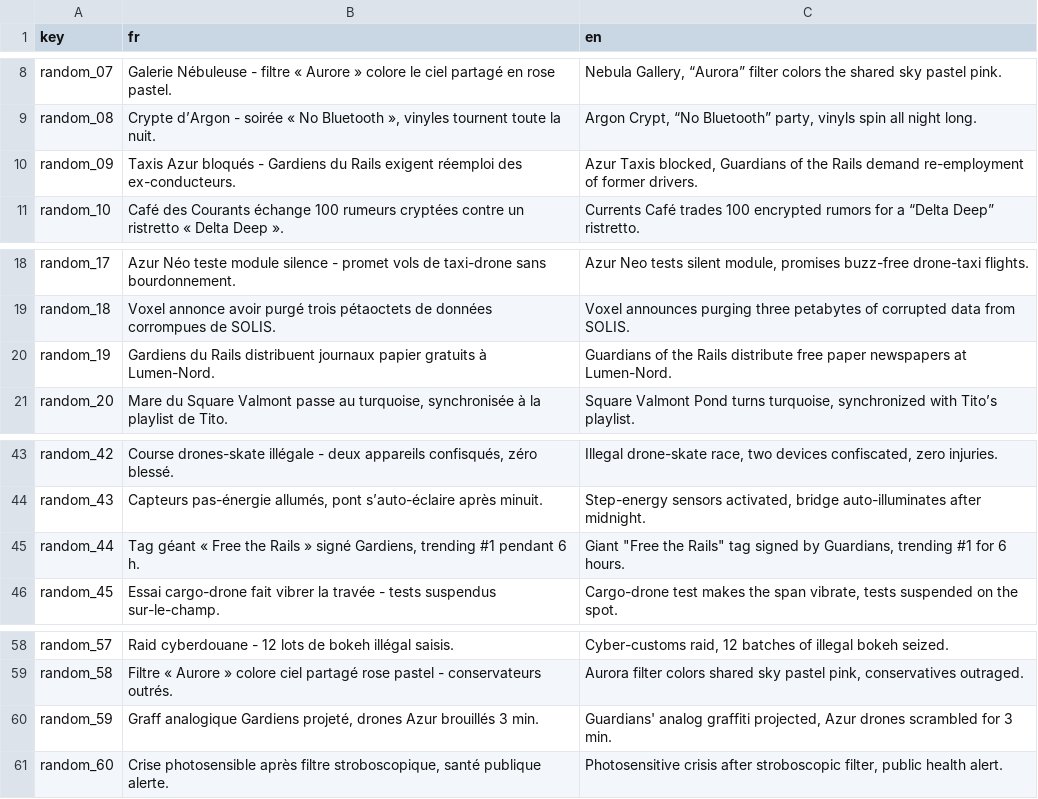
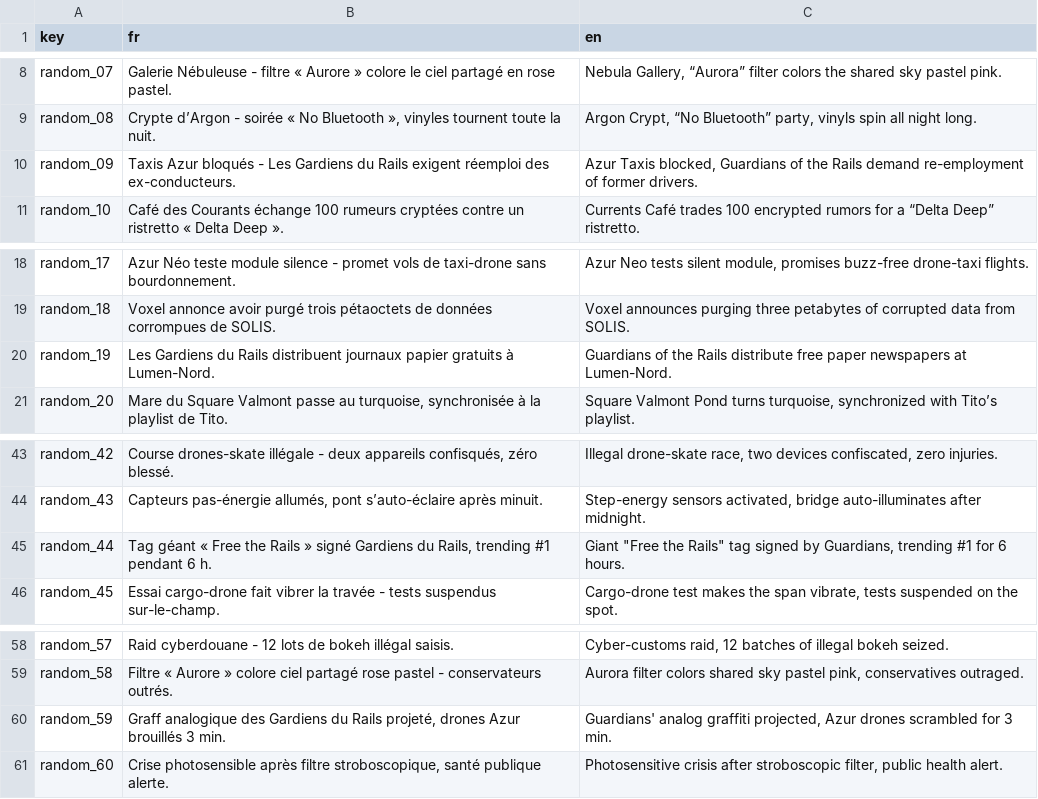
Before and after one commit to Proksimas/HackerIDLE, a CSV file: hackeridle/Game/News/TextFiles/random_news.csv, drawn as a sheet; only a part is shown, gaps mark what is left out.

```diff
--- a/hackeridle/Game/News/TextFiles/random_news.csv
+++ b/hackeridle/Game/News/TextFiles/random_news.csv
@@ -9,3 +9,3 @@ random_07;Galerie Nébuleuse - filtre « Aurore » colore le ciel partagé en ro
 random_08;Crypte d’Argon - soirée « No Bluetooth », vinyles tournent toute la nuit.;Argon Crypt, “No Bluetooth” party, vinyls spin all night long.
-random_09;Taxis Azur bloqués - Gardiens du Rails exigent réemploi des ex-conducteurs.;Azur Taxis blocked, Guardians of the Rails demand re-employment of former drivers.
+random_09;Taxis Azur bloqués - Les Gardiens du Rails exigent réemploi des ex-conducteurs.;Azur Taxis blocked, Guardians of the Rails demand re-employment of former drivers.
 random_10;Café des Courants échange 100 rumeurs cryptées contre un ristretto « Delta Deep ».;Currents Café trades 100 encrypted rumors for a “Delta Deep” ristretto.
@@ -19,3 +19,3 @@ random_17;Azur Néo teste module silence - promet vols de taxi-drone sans bourdo
 random_18;Voxel annonce avoir purgé trois pétaoctets de données corrompues de SOLIS.;Voxel announces purging three petabytes of corrupted data from SOLIS.
-random_19;Gardiens du Rails distribuent journaux papier gratuits à Lumen-Nord.;Guardians of the Rails distribute free paper newspapers at Lumen-Nord.
+random_19;Les Gardiens du Rails distribuent journaux papier gratuits à Lumen-Nord.;Guardians of the Rails distribute free paper newspapers at Lumen-Nord.
 random_20;Mare du Square Valmont passe au turquoise, synchronisée à la playlist de Tito.;Square Valmont Pond turns turquoise, synchronized with Tito’s playlist.
@@ -44,3 +44,3 @@ random_42;Course drones-skate illégale - deux appareils confisqués, zéro bles
 random_43;Capteurs pas-énergie allumés, pont s’auto-éclaire après minuit.;Step-energy sensors activated, bridge auto-illuminates after midnight.
-random_44;Tag géant « Free the Rails » signé Gardiens, trending #1 pendant 6 h.;Giant "Free the Rails" tag signed by Guardians, trending #1 for 6 hours.
+random_44;Tag géant « Free the Rails » signé Gardiens du Rails, trending #1 pendant 6 h.;Giant "Free the Rails" tag signed by Guardians, trending #1 for 6 hours.
 random_45;Essai cargo-drone fait vibrer la travée - tests suspendus sur-le-champ.;Cargo-drone test makes the span vibrate, tests suspended on the spot.
@@ -59,3 +59,3 @@ random_57;Raid cyberdouane - 12 lots de bokeh illégal saisis.;Cyber-customs rai
 random_58;Filtre « Aurore » colore ciel partagé rose pastel - conservateurs outrés.;"Aurora" filter colors shared sky pastel pink, conservatives outraged.
-random_59;Graff analogique Gardiens projeté, drones Azur brouillés 3 min.;Guardians' analog graffiti projected, Azur drones scrambled for 3 min.
+random_59;Graff analogique des Gardiens du Rails projeté, drones Azur brouillés 3 min.;Guardians' analog graffiti projected, Azur drones scrambled for 3 min.
 random_60;Crise photosensible après filtre stroboscopique, santé publique alerte.;Photosensitive crisis after stroboscopic filter, public health alert.
```
Also changed, not shown: 4 other files.
